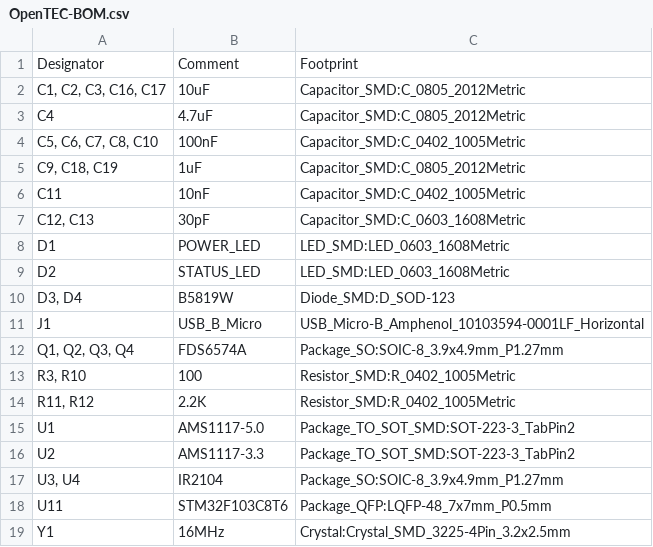
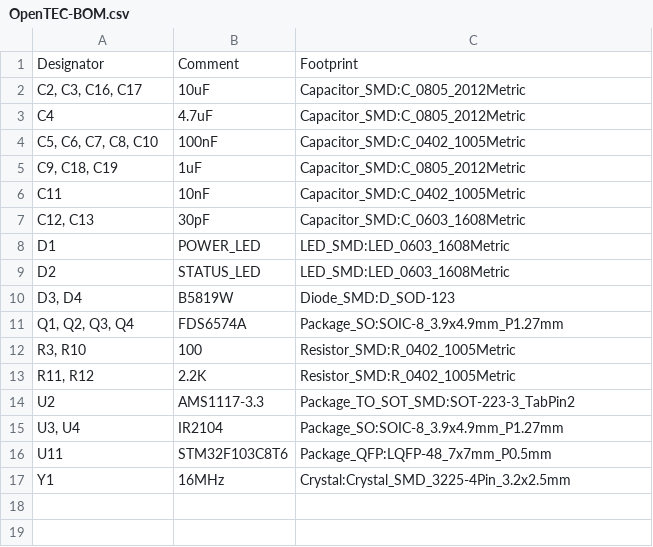
Before and after one commit to DanielHeEGG/OpenTEC, a CSV file: Fabrication/OpenTEC-BOM.csv, drawn as a sheet.

```diff
--- a/Fabrication/OpenTEC-BOM.csv
+++ b/Fabrication/OpenTEC-BOM.csv
@@ -1,3 +1,3 @@
 "Designator","Comment","Footprint"
-"C1, C2, C3, C16, C17","10uF","Capacitor_SMD:C_0805_2012Metric"
+"C2, C3, C16, C17","10uF","Capacitor_SMD:C_0805_2012Metric"
 "C4","4.7uF","Capacitor_SMD:C_0805_2012Metric"
@@ -10,3 +10,2 @@
 "D3, D4","B5819W","Diode_SMD:D_SOD-123"
-"J1","USB_B_Micro","USB_Micro-B_Amphenol_10103594-0001LF_Horizontal"
 "Q1, Q2, Q3, Q4","FDS6574A","Package_SO:SOIC-8_3.9x4.9mm_P1.27mm"
@@ -14,3 +13,2 @@
 "R11, R12","2.2K","Resistor_SMD:R_0402_1005Metric"
-"U1","AMS1117-5.0","Package_TO_SOT_SMD:SOT-223-3_TabPin2"
 "U2","AMS1117-3.3","Package_TO_SOT_SMD:SOT-223-3_TabPin2"
```
Also changed, not shown: Fabrication/OpenTEC-POS.csv, 4 other files.
